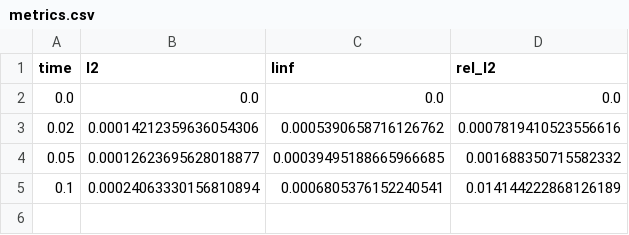
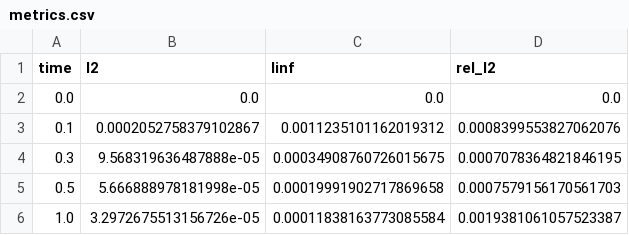
Before and after one commit to n1gh7c0re/JAX-3D-thermal-conductivity-equation, a CSV file: results/pinn/metrics.csv, drawn as a sheet.

Commit message:
Update metrics.csv

```diff
--- a/results/pinn/metrics.csv
+++ b/results/pinn/metrics.csv
@@ -2,4 +2,5 @@ time,l2,linf,rel_l2
 0.0,0.0,0.0,0.0
-0.02,0.00014212359636054306,0.0005390658716126762,0.0007819410523556616
-0.05,0.00012623695628018877,0.00039495188665966685,0.001688350715582332
-0.1,0.00024063330156810894,0.0006805376152240541,0.014144222868126189
+0.1,0.0002052758379102867,0.0011235101162019312,0.0008399553827062076
+0.3,9.568319636487888e-05,0.00034908760726015675,0.0007078364821846195
+0.5,5.666888978181998e-05,0.00019991902717869658,0.0007579156170561703
+1.0,3.2972675513156726e-05,0.00011838163773085584,0.0019381061057523387
```
